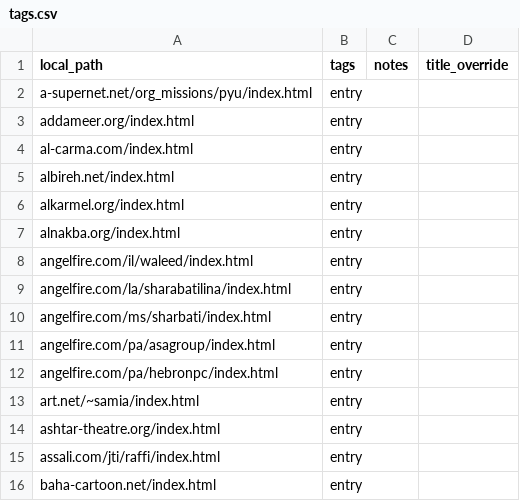
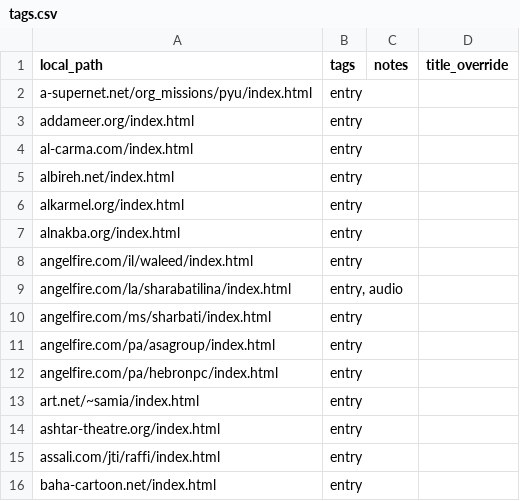
Before and after one commit to amad-a/wayback-scraper, a CSV file: tags.csv, drawn as a sheet; only a part is shown; the diff covers the shown part only.

```diff
--- a/tags.csv
+++ b/tags.csv
@@ -8,3 +8,3 @@ alnakba.org/index.html,entry,,
 angelfire.com/il/waleed/index.html,entry,,
-angelfire.com/la/sharabatilina/index.html,entry,,
+angelfire.com/la/sharabatilina/index.html,"entry, audio",,
 angelfire.com/ms/sharbati/index.html,entry,,
```
Also changed, not shown: 79 added rows and 1 edited cell elsewhere in this file.
